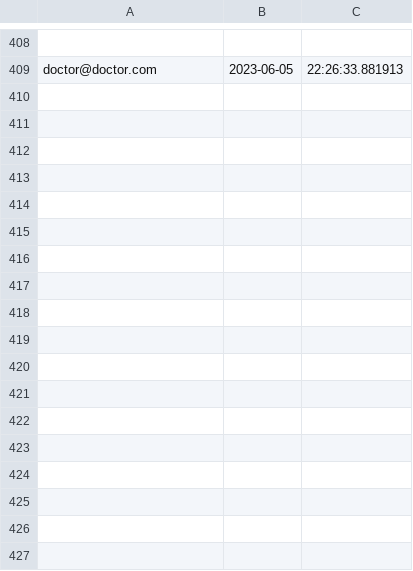
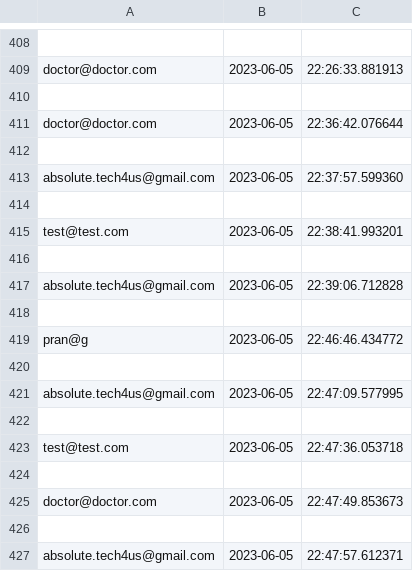
Before and after one commit to pran4455/Clinic-management-system, a CSV file: myproj/logs.csv, drawn as a sheet; only a part is shown, gaps mark what is left out; the diff names each change by its address in the sheet, - before the commit and + after, or states it on an @@ line.

```diff
--- a/myproj/logs.csv
+++ b/myproj/logs.csv
+row 410: (empty)
+row 411: doctor@doctor.com | 2023-06-05 | 22:36:42.076644
+row 412: (empty)
+row 413: absolute.tech4us@gmail.com | 2023-06-05 | 22:37:57.599360
+row 414: (empty)
+row 415: test@test.com | 2023-06-05 | 22:38:41.993201
+row 416: (empty)
+row 417: absolute.tech4us@gmail.com | 2023-06-05 | 22:39:06.712828
+row 418: (empty)
+row 419: pran@g | 2023-06-05 | 22:46:46.434772
+row 420: (empty)
+row 421: absolute.tech4us@gmail.com | 2023-06-05 | 22:47:09.577995
+row 422: (empty)
+row 423: test@test.com | 2023-06-05 | 22:47:36.053718
+row 424: (empty)
+row 425: doctor@doctor.com | 2023-06-05 | 22:47:49.853673
+row 426: (empty)
+row 427: absolute.tech4us@gmail.com | 2023-06-05 | 22:47:57.612371
```
Also changed, not shown: 1 other file.
